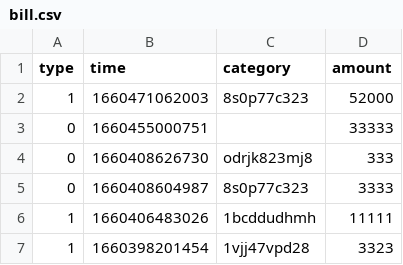
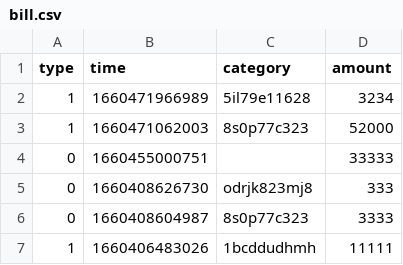
Before and after one commit to TJS-95/bills, a CSV file: server/static/bill.csv, drawn as a sheet; only a part is shown; the shorter side is filled out with more unchanged rows.

```diff
--- a/server/static/bill.csv
+++ b/server/static/bill.csv
@@ -1,2 +1,3 @@
 type,time,category,amount
+1,1660471966989,5il79e11628,3234
 1,1660471062003,8s0p77c323,52000
```
Also changed, not shown: 3 other files.
